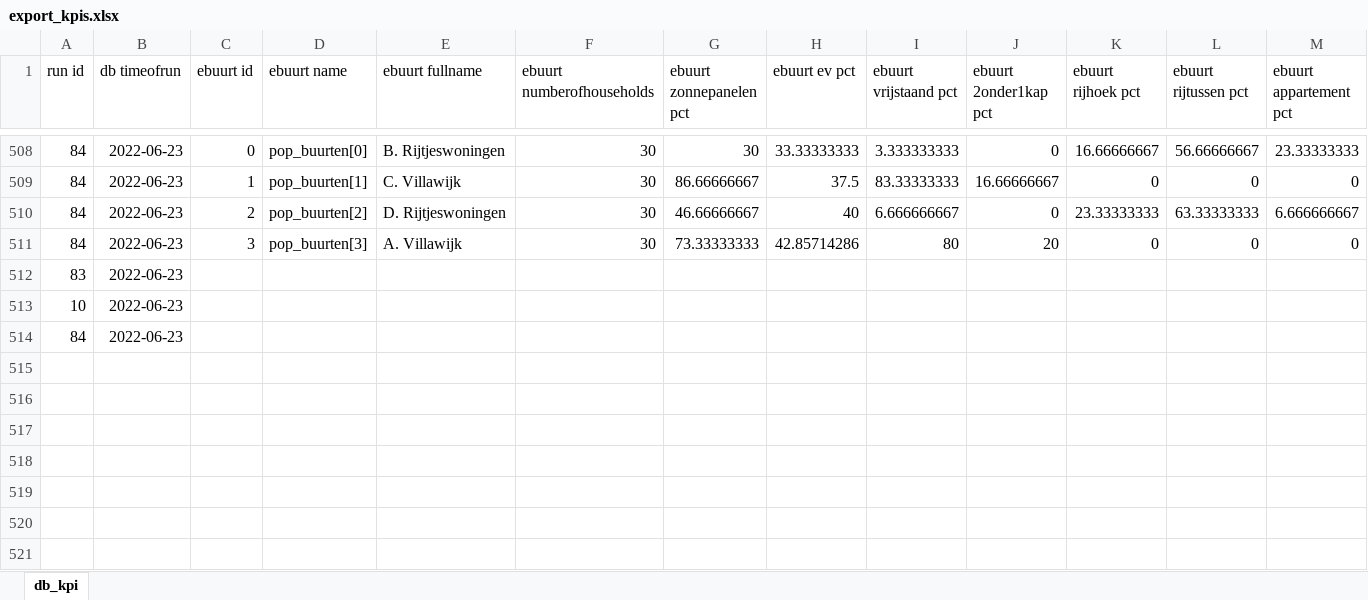
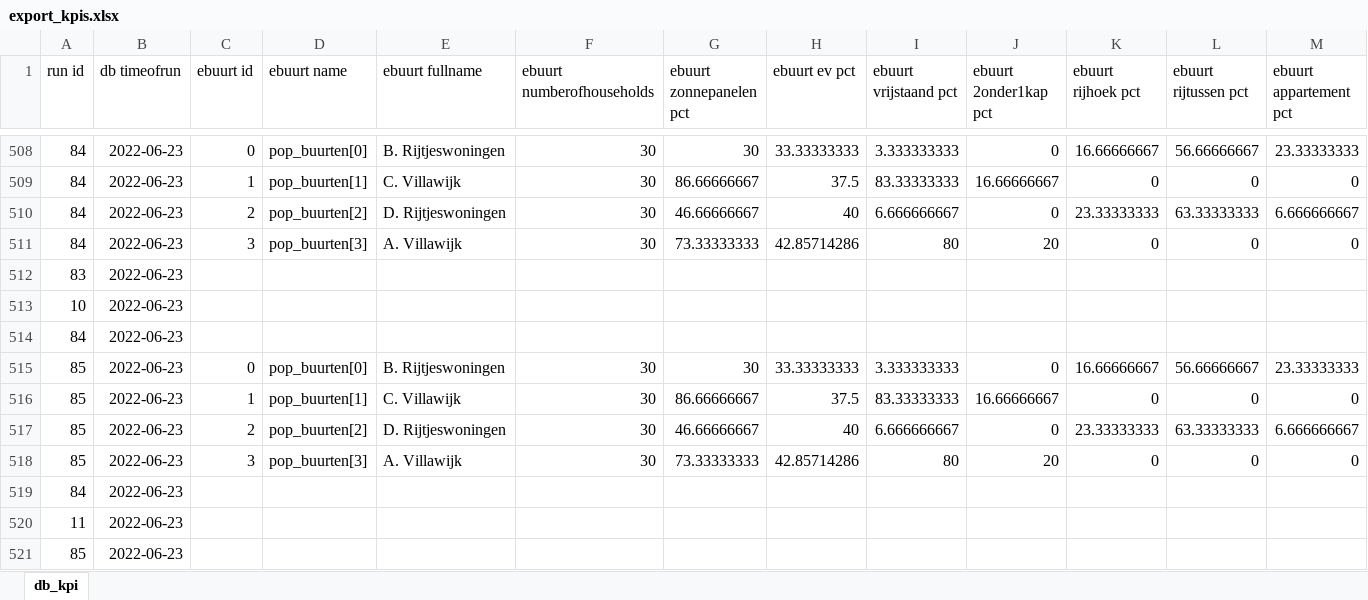
Before and after one commit to Zenmo/HOLON, an Excel workbook: Output/export_kpis.xlsx, sheet db_kpi, drawn as a sheet; only a part is shown, gaps mark what is left out; values as stored, in another font and other column widths than the file's, no borders; rows hold the shown columns only; the diff names each change by its address in the sheet, - before the commit and + after, or states it on an @@ line.

```diff
--- a/Output/export_kpis.xlsx (sheet db_kpi)
+++ b/Output/export_kpis.xlsx (sheet db_kpi)
+row 515: 85 | 2022-06-23 | 0 | pop_buurten[0] | B. Rijtjeswoningen | 30 | 30 | 33.33333333 | 3.333333333 | 0 | 16.66666667 | 56.66666667 | 23.33333333
+row 516: 85 | 2022-06-23 | 1 | pop_buurten[1] | C. Villawijk | 30 | 86.66666667 | 37.5 | 83.33333333 | 16.66666667 | 0 | 0 | 0
+row 517: 85 | 2022-06-23 | 2 | pop_buurten[2] | D. Rijtjeswoningen | 30 | 46.66666667 | 40 | 6.666666667 | 0 | 23.33333333 | 63.33333333 | 6.666666667
+row 518: 85 | 2022-06-23 | 3 | pop_buurten[3] | A. Villawijk | 30 | 73.33333333 | 42.85714286 | 80 | 20 | 0 | 0 | 0
+row 519: 84 | 2022-06-23
+row 520: 11 | 2022-06-23
+row 521: 85 | 2022-06-23
```
Also changed, not shown: 7 other files.
